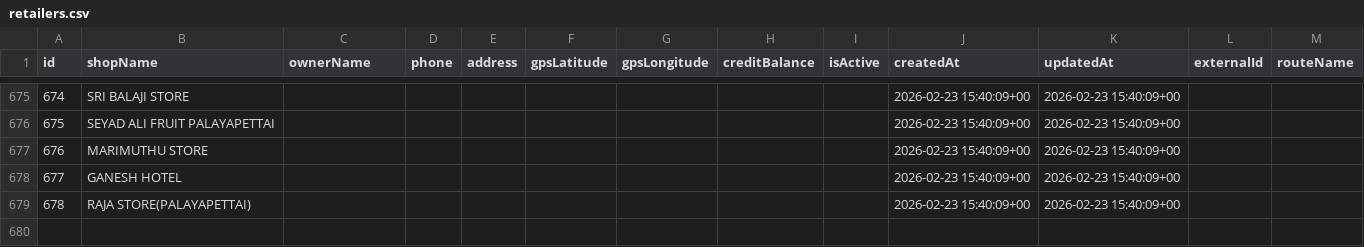
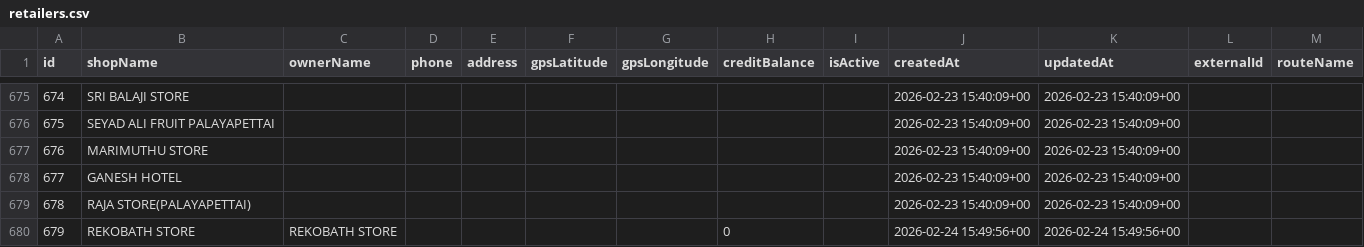
Before and after one commit to sjsuriya2528/ACM-Agencies, a CSV file: campa-distributor-system/csv/retailers.csv, drawn as a sheet; only a part is shown, gaps mark what is left out; the diff names each change by its address in the sheet, - before the commit and + after, or states it on an @@ line.

```diff
--- a/campa-distributor-system/csv/retailers.csv
+++ b/campa-distributor-system/csv/retailers.csv
+row 680: 679 | REKOBATH STORE | REKOBATH STORE |  |  |  |  | 0 |  | 2026-02-24 15:49:56+00 | 2026-02-24 15:49:56+00
```
Also changed, not shown: campa-distributor-system/csv/Updated_Invoices.csv, campa-distributor-system/csv/updated_OrderItems.csv, 2 other files.
